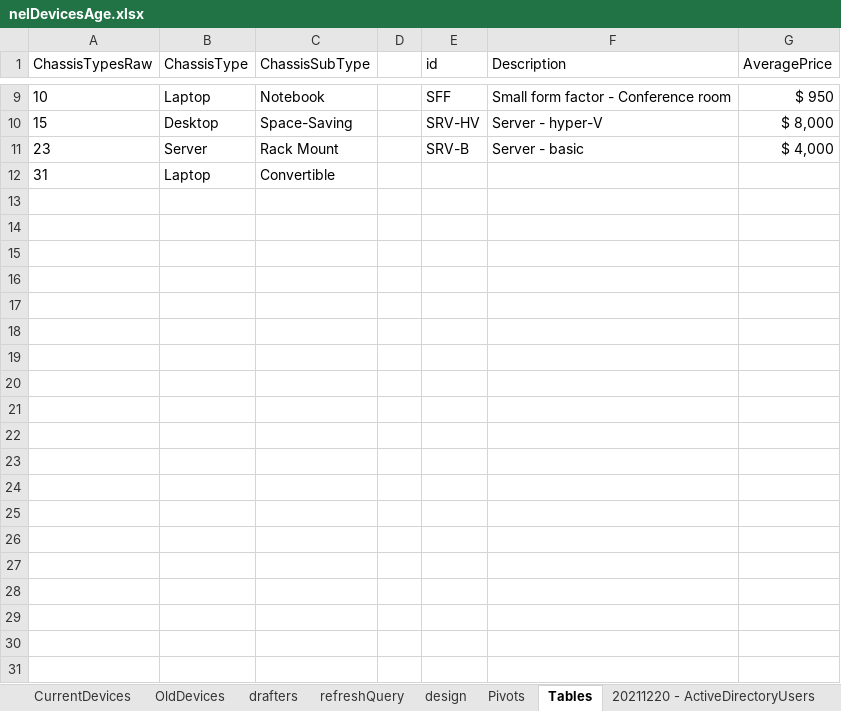
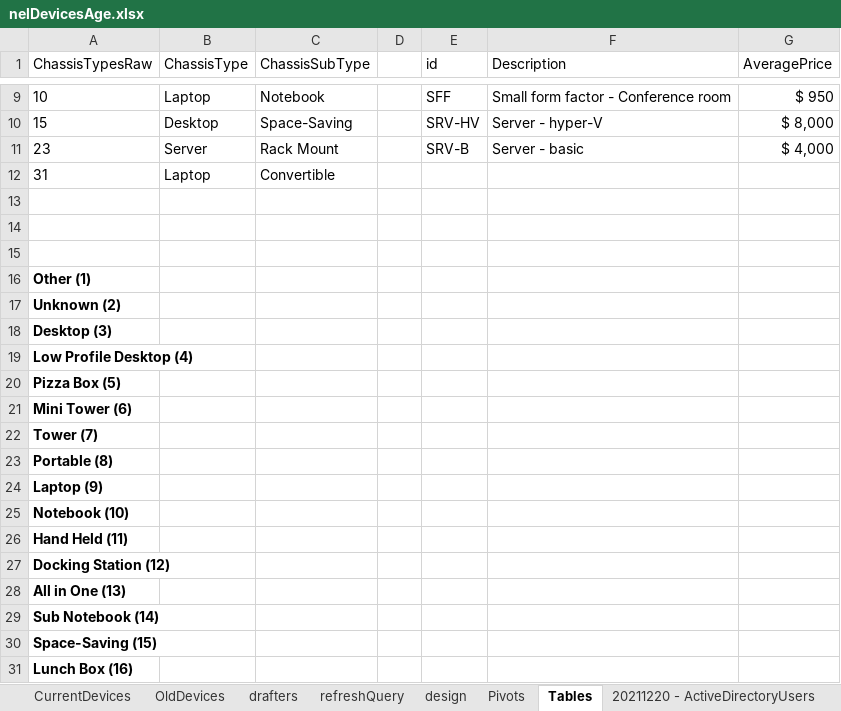
Before and after one commit to AlexAntoine/NEL-API-Backup, an Excel workbook: _data/nelDevicesAge.xlsx, sheet Tables, drawn as a sheet; only a part is shown, gaps mark what is left out; values as stored, in another font and other column widths than the file's, no borders; table styles not drawn; the diff covers the shown part only; the diff names each change by its address in the sheet, - before the commit and + after, or states it on an @@ line.

```diff
--- a/_data/nelDevicesAge.xlsx (sheet Tables)
+++ b/_data/nelDevicesAge.xlsx (sheet Tables)
+row 13: (empty)
+row 14: (empty)
+row 15: (empty)
+row 16: Other (1)
+row 17: Unknown (2)
+row 18: Desktop (3)
+row 19: Low Profile Desktop (4)
+row 20: Pizza Box (5)
+row 21: Mini Tower (6)
+row 22: Tower (7)
+row 23: Portable (8)
+row 24: Laptop (9)
+row 25: Notebook (10)
+row 26: Hand Held (11)
+row 27: Docking Station (12)
+row 28: All in One (13)
+row 29: Sub Notebook (14)
+row 30: Space-Saving (15)
+row 31: Lunch Box (16)
```
Also changed, not shown: 11 added rows elsewhere in this sheet, sheet CurrentDevices, sheet Pivots, 4 other files.
